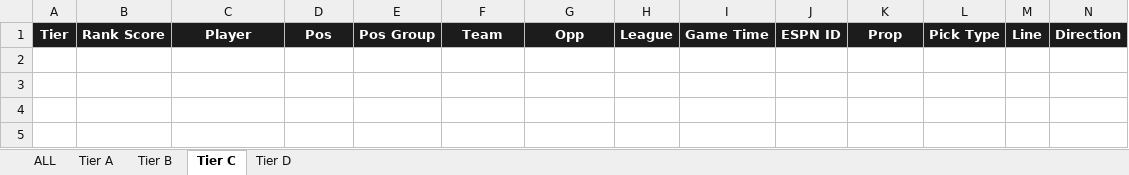
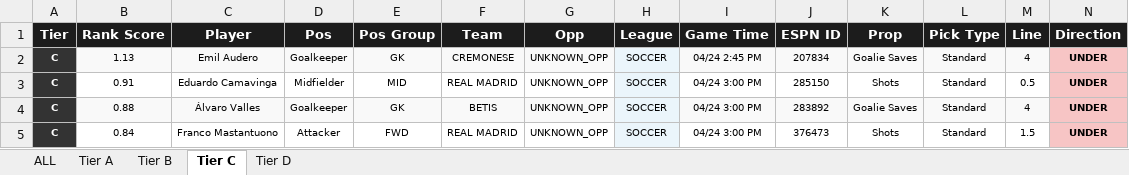
Before and after one commit to halekevi/nba-pipelines, an Excel workbook: Soccer/step8_soccer_direction_clean.xlsx, sheet Tier C, drawn as a sheet; only a part is shown; values as stored, in another font and other column widths than the file's, no borders; rows hold the shown columns only; the diff names each change by its address in the sheet, - before the commit and + after, or states it on an @@ line.

```diff
--- a/Soccer/step8_soccer_direction_clean.xlsx (sheet Tier C)
+++ b/Soccer/step8_soccer_direction_clean.xlsx (sheet Tier C)
+row 2: C | 1.13 | Emil Audero | Goalkeeper | GK | CREMONESE | UNKNOWN_OPP | SOCCER | 04/24 2:45 PM | 207834 | Goalie Saves | Standard | 4 | UNDER
+row 3: C | 0.91 | Eduardo Camavinga | Midfielder | MID | REAL MADRID | UNKNOWN_OPP | SOCCER | 04/24 3:00 PM | 285150 | Shots | Standard | 0.5 | UNDER
+row 4: C | 0.88 | Álvaro Valles | Goalkeeper | GK | BETIS | UNKNOWN_OPP | SOCCER | 04/24 3:00 PM | 283892 | Goalie Saves | Standard | 4 | UNDER
+row 5: C | 0.84 | Franco Mastantuono | Attacker | FWD | REAL MADRID | UNKNOWN_OPP | SOCCER | 04/24 3:00 PM | 376473 | Shots | Standard | 1.5 | UNDER
```
Also changed, not shown: sheet ALL, sheet Tier A, sheet Tier D, NBA/step8_all_direction_clean.xlsx, NBA/step8_nba1h_direction_clean.xlsx, 6 other files.
